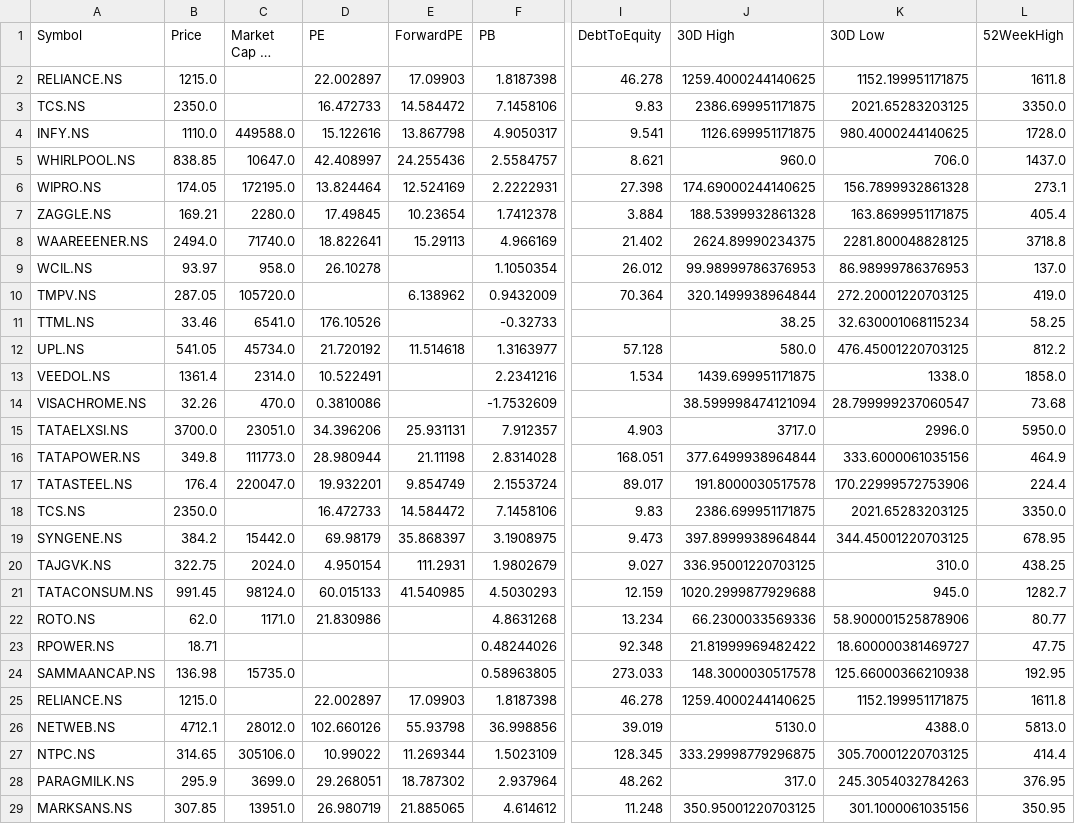
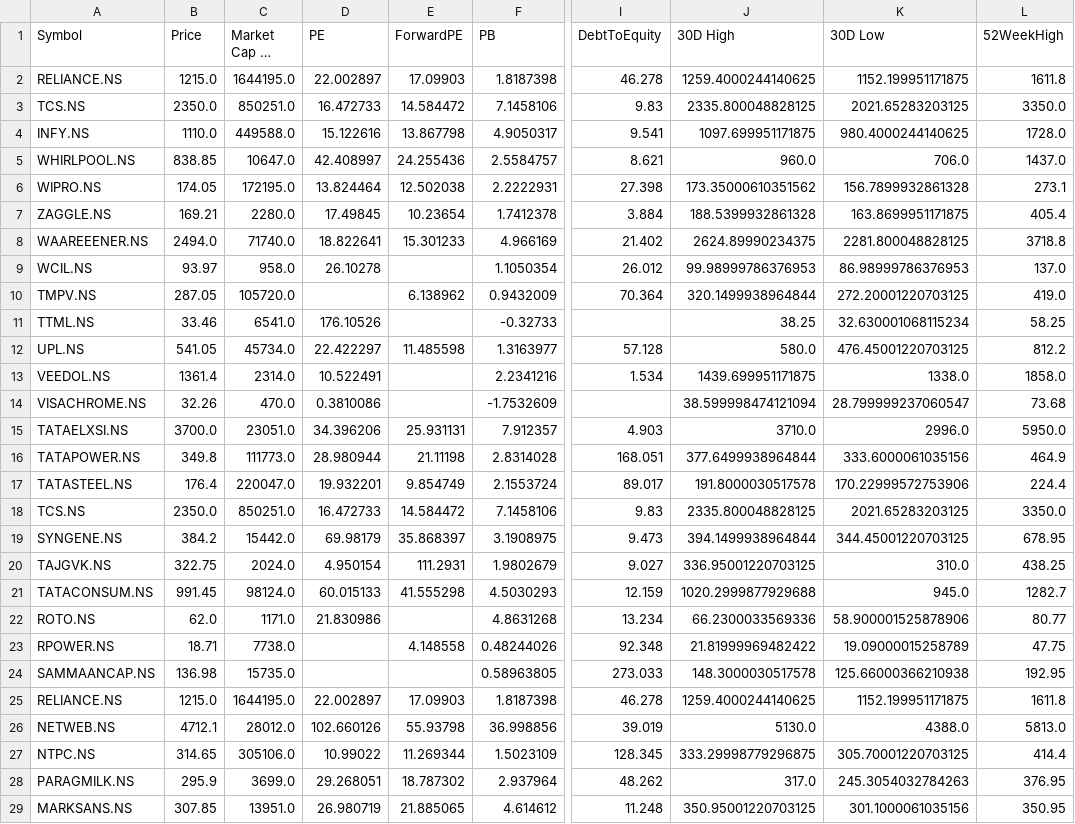
Before and after one commit to rsh-lab/nse-stock-dashboard, a CSV file: stocks.csv, drawn as a sheet; only a part is shown, gaps mark what is left out; long unchanged cells end in …; the diff covers the shown part only; the diff names each change by its address in the sheet, - before the commit and + after, or states it on an @@ line.

```diff
--- a/stocks.csv
+++ b/stocks.csv
-C2 (Market Cap (₹ Cr)): (empty)
+C2 (Market Cap (₹ Cr)): 1644195.0
-C3 (Market Cap (₹ Cr)): (empty)
+C3 (Market Cap (₹ Cr)): 850251.0
-J3 (30D High): 2386.699951171875
+J3 (30D High): 2335.800048828125
-J4 (30D High): 1126.699951171875
+J4 (30D High): 1097.699951171875
-E6 (ForwardPE): 12.524169
+E6 (ForwardPE): 12.502038
-J6 (30D High): 174.69000244140625
+J6 (30D High): 173.35000610351562
-E8 (ForwardPE): 15.29113
+E8 (ForwardPE): 15.301233
-D12 (PE): 21.720192
+D12 (PE): 22.422297
-E12 (ForwardPE): 11.514618
+E12 (ForwardPE): 11.485598
-J15 (30D High): 3717.0
+J15 (30D High): 3710.0
-C18 (Market Cap (₹ Cr)): (empty)
+C18 (Market Cap (₹ Cr)): 850251.0
-J18 (30D High): 2386.699951171875
+J18 (30D High): 2335.800048828125
-J19 (30D High): 397.8999938964844
+J19 (30D High): 394.1499938964844
-E21 (ForwardPE): 41.540985
+E21 (ForwardPE): 41.555298
-C23 (Market Cap (₹ Cr)): (empty)
+C23 (Market Cap (₹ Cr)): 7738.0
-E23 (ForwardPE): (empty)
+E23 (ForwardPE): 4.148558
-K23 (30D Low): 18.600000381469727
+K23 (30D Low): 19.09000015258789
-C25 (Market Cap (₹ Cr)): (empty)
+C25 (Market Cap (₹ Cr)): 1644195.0
```
Also changed, not shown: 29 edited cells elsewhere in this file.
